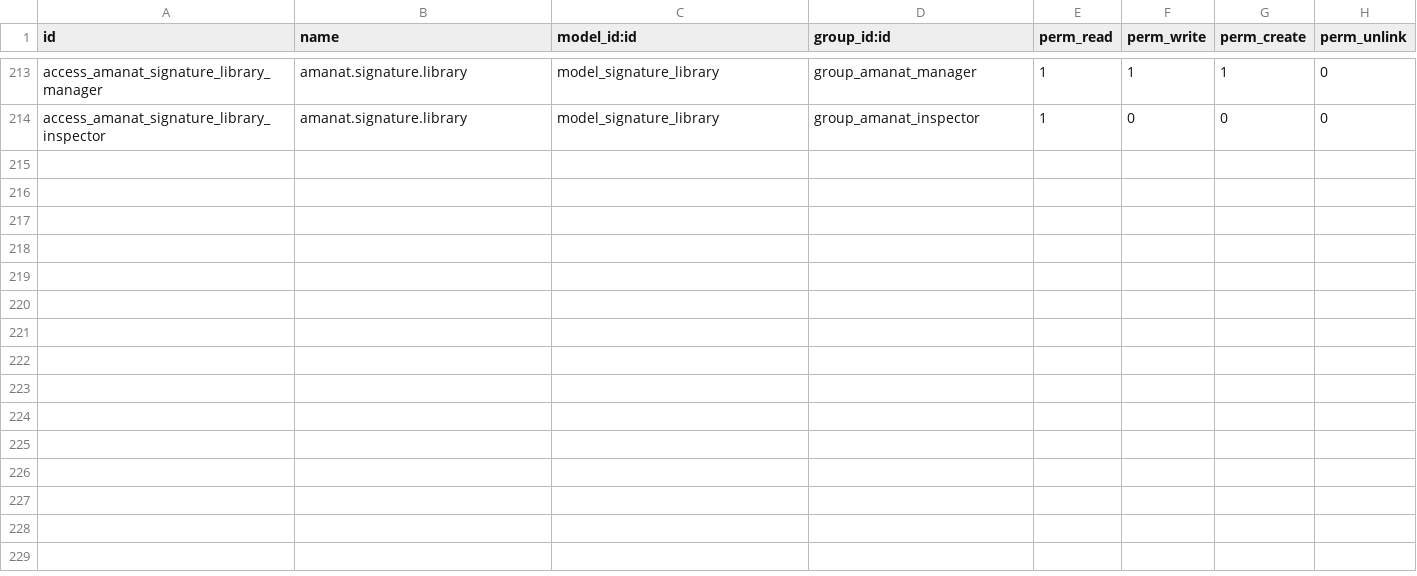
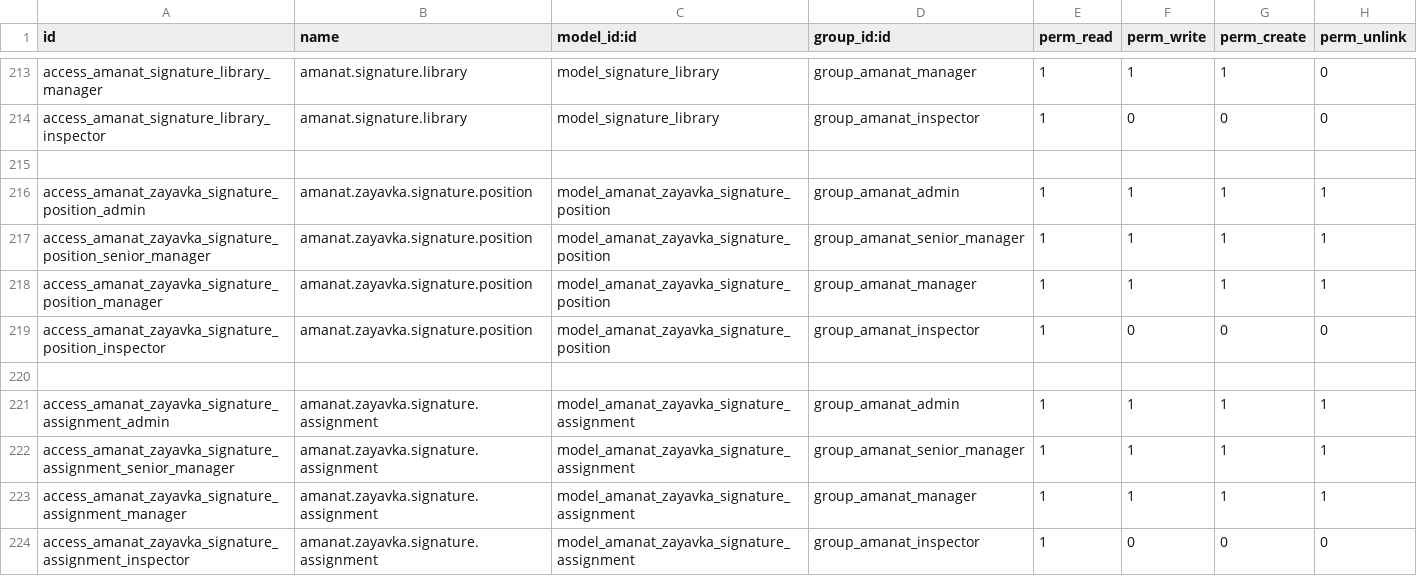
Before and after one commit to joinDARK/odoo-custom-transfers, a CSV file: security/ir.model.access.csv, drawn as a sheet; only a part is shown, gaps mark what is left out; the diff names each change by its address in the sheet, - before the commit and + after, or states it on an @@ line.

```diff
--- a/security/ir.model.access.csv
+++ b/security/ir.model.access.csv
+row 215: (empty)
+row 216: access_amanat_zayavka_signature_position_admin | amanat.zayavka.signature.position | model_amanat_zayavka_signature_position | group_amanat_admin | 1 | 1 | 1 | 1
+row 217: access_amanat_zayavka_signature_position_senior_manager | amanat.zayavka.signature.position | model_amanat_zayavka_signature_position | group_amanat_senior_manager | 1 | 1 | 1 | 1
+row 218: access_amanat_zayavka_signature_position_manager | amanat.zayavka.signature.position | model_amanat_zayavka_signature_position | group_amanat_manager | 1 | 1 | 1 | 1
+row 219: access_amanat_zayavka_signature_position_inspector | amanat.zayavka.signature.position | model_amanat_zayavka_signature_position | group_amanat_inspector | 1 | 0 | 0 | 0
+row 220: (empty)
+row 221: access_amanat_zayavka_signature_assignment_admin | amanat.zayavka.signature.assignment | model_amanat_zayavka_signature_assignment | group_amanat_admin | 1 | 1 | 1 | 1
+row 222: access_amanat_zayavka_signature_assignment_senior_manager | amanat.zayavka.signature.assignment | model_amanat_zayavka_signature_assignment | group_amanat_senior_manager | 1 | 1 | 1 | 1
+row 223: access_amanat_zayavka_signature_assignment_manager | amanat.zayavka.signature.assignment | model_amanat_zayavka_signature_assignment | group_amanat_manager | 1 | 1 | 1 | 1
+row 224: access_amanat_zayavka_signature_assignment_inspector | amanat.zayavka.signature.assignment | model_amanat_zayavka_signature_assignment | group_amanat_inspector | 1 | 0 | 0 | 0
```
Also changed, not shown: 9 other files.
